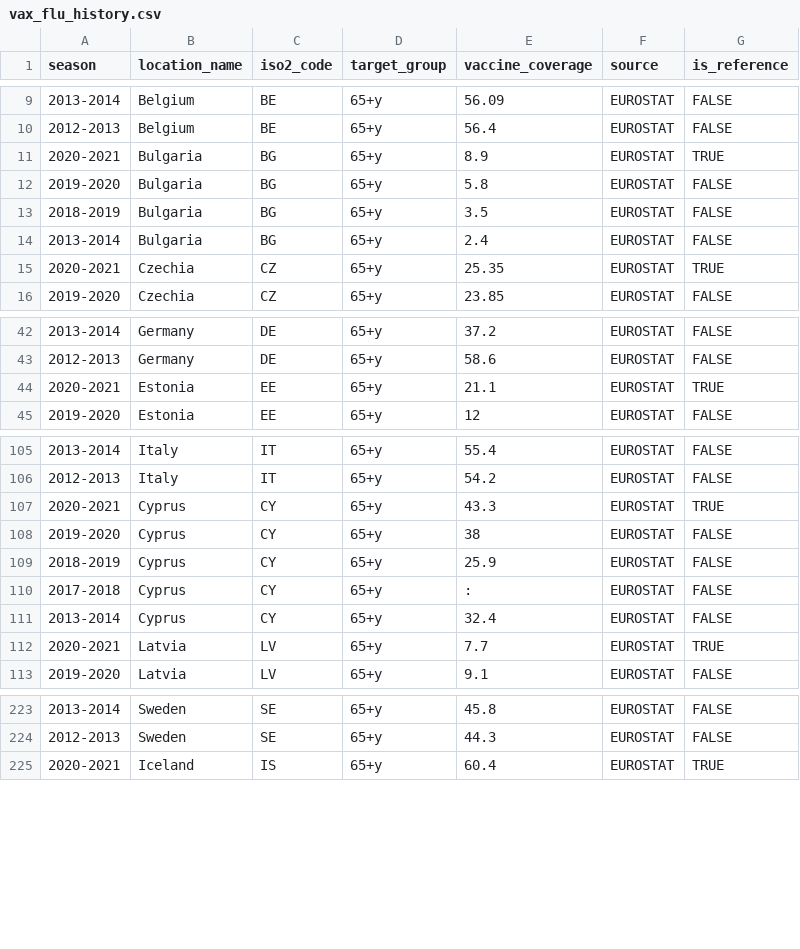
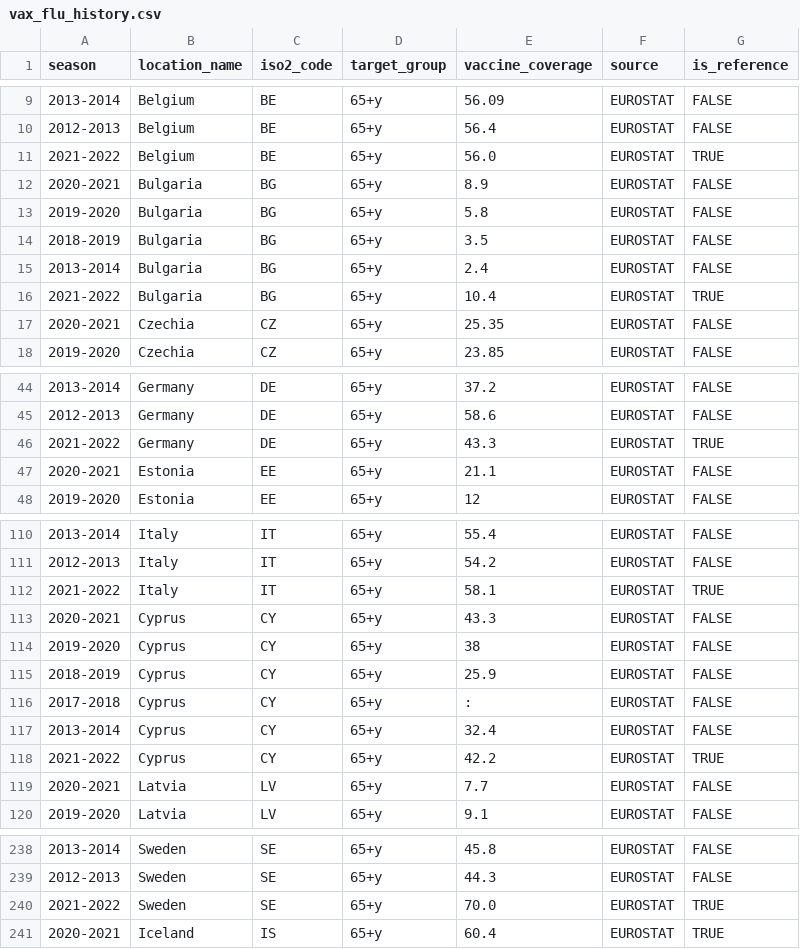
Before and after one commit to reneniehus/Flu-modelling, a CSV file: data/vax_flu_history.csv, drawn as a sheet; only a part is shown, gaps mark what is left out; the diff covers the shown part only.

```diff
--- a/data/vax_flu_history.csv
+++ b/data/vax_flu_history.csv
@@ -10,3 +10,4 @@ season,location_name,iso2_code,target_group,vaccine_coverage,source,is_reference
 2012-2013,Belgium,BE,65+y,56.4,EUROSTAT,FALSE
-2020-2021,Bulgaria,BG,65+y,8.9,EUROSTAT,TRUE
+2021-2022,Belgium,BE,65+y,56.0,EUROSTAT,TRUE
+2020-2021,Bulgaria,BG,65+y,8.9,EUROSTAT,FALSE
 2019-2020,Bulgaria,BG,65+y,5.8,EUROSTAT,FALSE
@@ -14,3 +15,4 @@ season,location_name,iso2_code,target_group,vaccine_coverage,source,is_reference
 2013-2014,Bulgaria,BG,65+y,2.4,EUROSTAT,FALSE
-2020-2021,Czechia,CZ,65+y,25.35,EUROSTAT,TRUE
+2021-2022,Bulgaria,BG,65+y,10.4,EUROSTAT,TRUE
+2020-2021,Czechia,CZ,65+y,25.35,EUROSTAT,FALSE
 2019-2020,Czechia,CZ,65+y,23.85,EUROSTAT,FALSE
@@ -43,3 +45,4 @@ season,location_name,iso2_code,target_group,vaccine_coverage,source,is_reference
 2012-2013,Germany,DE,65+y,58.6,EUROSTAT,FALSE
-2020-2021,Estonia,EE,65+y,21.1,EUROSTAT,TRUE
+2021-2022,Germany,DE,65+y,43.3,EUROSTAT,TRUE
+2020-2021,Estonia,EE,65+y,21.1,EUROSTAT,FALSE
 2019-2020,Estonia,EE,65+y,12,EUROSTAT,FALSE
@@ -106,3 +111,4 @@ season,location_name,iso2_code,target_group,vaccine_coverage,source,is_reference
 2012-2013,Italy,IT,65+y,54.2,EUROSTAT,FALSE
-2020-2021,Cyprus,CY,65+y,43.3,EUROSTAT,TRUE
+2021-2022,Italy,IT,65+y,58.1,EUROSTAT,TRUE
+2020-2021,Cyprus,CY,65+y,43.3,EUROSTAT,FALSE
 2019-2020,Cyprus,CY,65+y,38,EUROSTAT,FALSE
@@ -111,3 +117,4 @@ season,location_name,iso2_code,target_group,vaccine_coverage,source,is_reference
 2013-2014,Cyprus,CY,65+y,32.4,EUROSTAT,FALSE
-2020-2021,Latvia,LV,65+y,7.7,EUROSTAT,TRUE
+2021-2022,Cyprus,CY,65+y,42.2,EUROSTAT,TRUE
+2020-2021,Latvia,LV,65+y,7.7,EUROSTAT,FALSE
 2019-2020,Latvia,LV,65+y,9.1,EUROSTAT,FALSE
@@ -224,2 +239,3 @@ season,location_name,iso2_code,target_group,vaccine_coverage,source,is_reference
 2012-2013,Sweden,SE,65+y,44.3,EUROSTAT,FALSE
+2021-2022,Sweden,SE,65+y,70.0,EUROSTAT,TRUE
 2020-2021,Iceland,IS,65+y,60.4,EUROSTAT,TRUE
```
Also changed, not shown: 11 added rows and 45 edited cells elsewhere in this file, data/vax_flu_history_all.csv, data/vax_flu_scenarios.csv, 32 other files.
